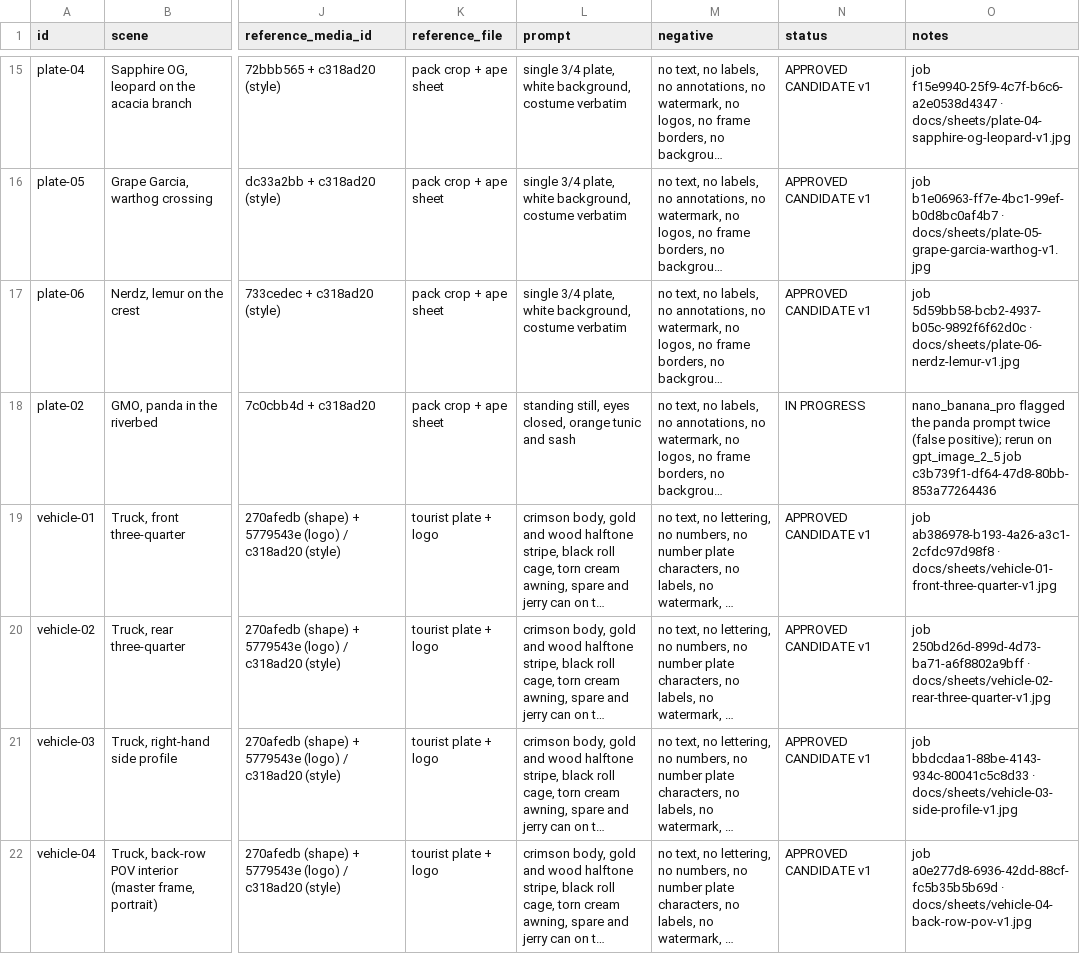
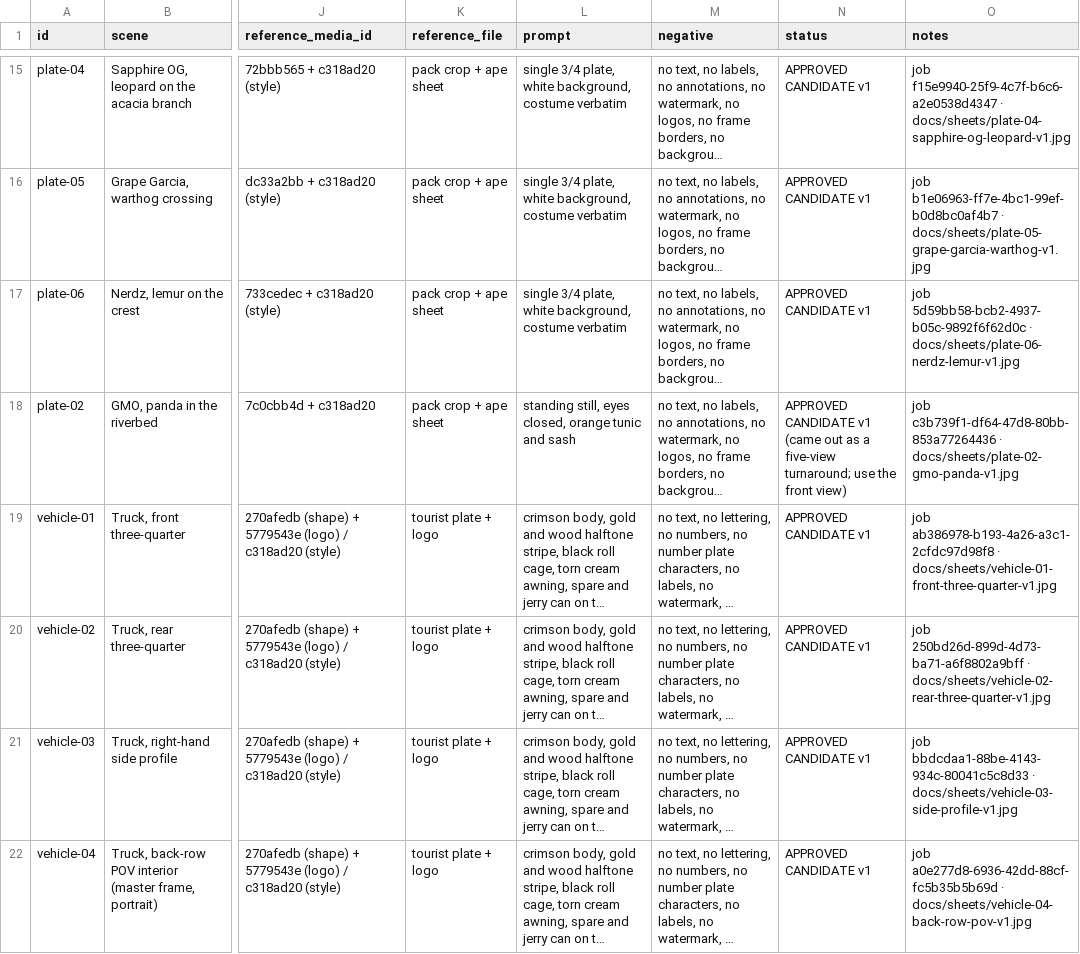
Before and after one commit to SynergyZAW/test, a CSV file: docs/asset-ledger.csv, drawn as a sheet; only a part is shown, gaps mark what is left out; long unchanged cells end in …; the diff covers the shown part only; the diff names each change by its address in the sheet, - before the commit and + after, or states it on an @@ line.

```diff
--- a/docs/asset-ledger.csv
+++ b/docs/asset-ledger.csv
-N18 (status): IN PROGRESS
+N18 (status): APPROVED CANDIDATE v1 (came out as a five-view turnaround; use the front view)
-O18 (notes): nano_banana_pro flagged the panda prompt twice (false positive); rerun on gpt_image_2_5 job c3b739f1-df64-47d8-80bb-853a77264436
+O18 (notes): job c3b739f1-df64-47d8-80bb-853a77264436 · docs/sheets/plate-02-gmo-panda-v1.jpg
```
Also changed, not shown: 5 added rows elsewhere in this file, 8 other files.
